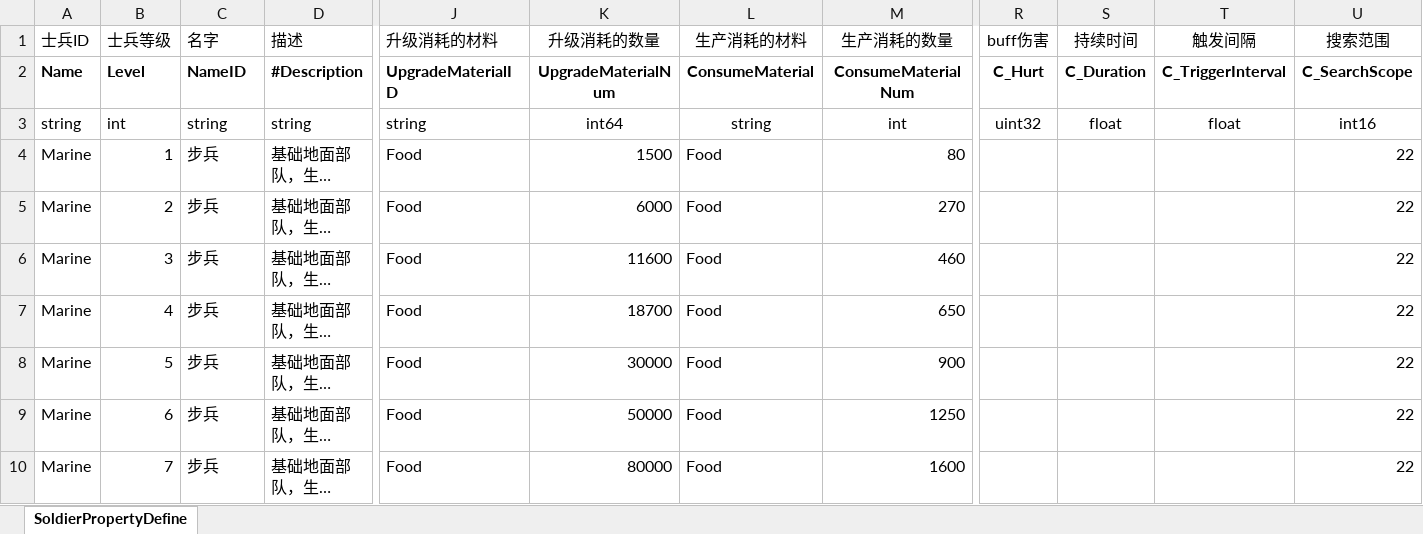
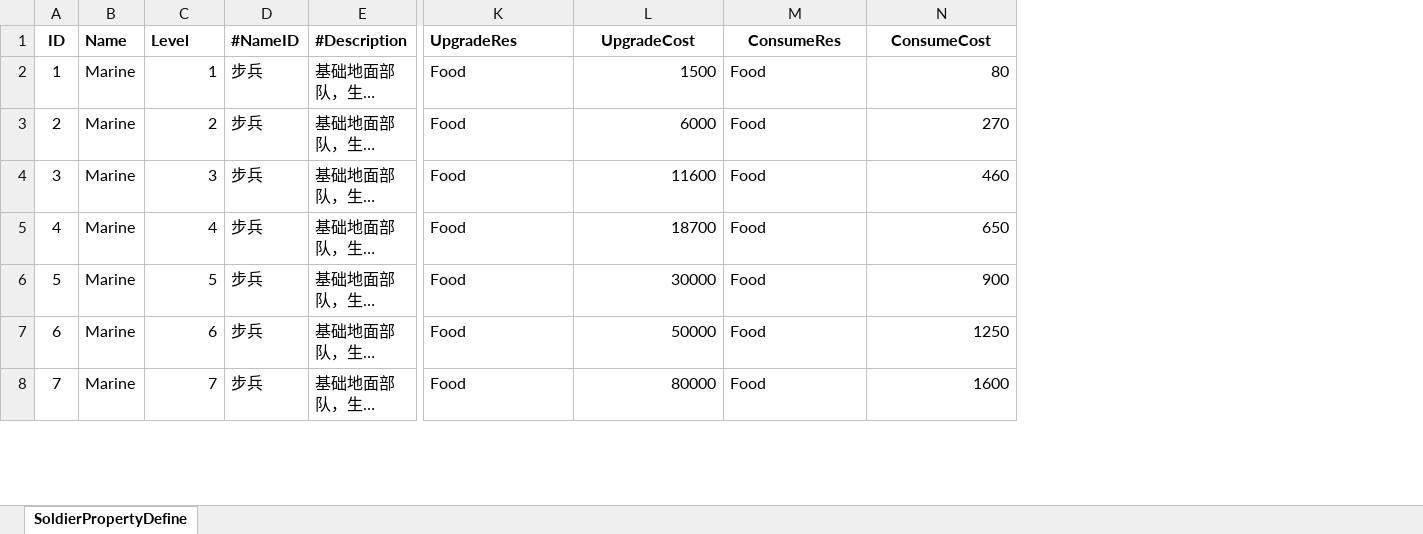
Before and after one commit to qi7chen/tabugen, an Excel workbook: examples/datasheet/兵种.xlsx, sheet SoldierPropertyDefine, drawn as a sheet; only a part is shown, gaps mark what is left out; long unchanged cells end in …; values as stored, in another font and other column widths than the file's, no borders; conditional formats not drawn; removed rows and columns are numbered as before the commit, all else as after; rows hold the shown columns only; the diff names each change by its address in the sheet, - before the commit and + after, or states it on an @@ line.

```diff
--- a/examples/datasheet/兵种.xlsx (sheet SoldierPropertyDefine)
+++ b/examples/datasheet/兵种.xlsx (sheet SoldierPropertyDefine)
+column A (ID), rows 2-8: 1 | 2 | 3 | 4 | 5 | 6 | 7
-column R (C_Hurt), empty
-column S (C_Duration), empty
-column T (C_TriggerInterval), empty
-column U (C_SearchScope), rows 4-10: all 22
-row 1: 士兵ID | 士兵等级 | 名字 | 描述 | 升级消耗的材料 | 升级消耗的数量 | 生产消耗的材料 | 生产消耗的数量 | buff伤害 | 持续时间 | 触发间隔 | 搜索范围
-D1: NameID
+D1: #NameID
-K1: UpgradeMaterialID
+K1: UpgradeRes
-L1: UpgradeMaterialNum
+L1: UpgradeCost
-M1: ConsumeMaterial
+M1: ConsumeRes
-N1: ConsumeMaterialNum
+N1: ConsumeCost
-row 3: string | int | string | string | string | int64 | string | int | uint32 | float | float | int16
```
Also changed, not shown: examples/datasheet/全局变量表.xlsx, examples/datasheet/新手任务.xlsx, 1 other file.
